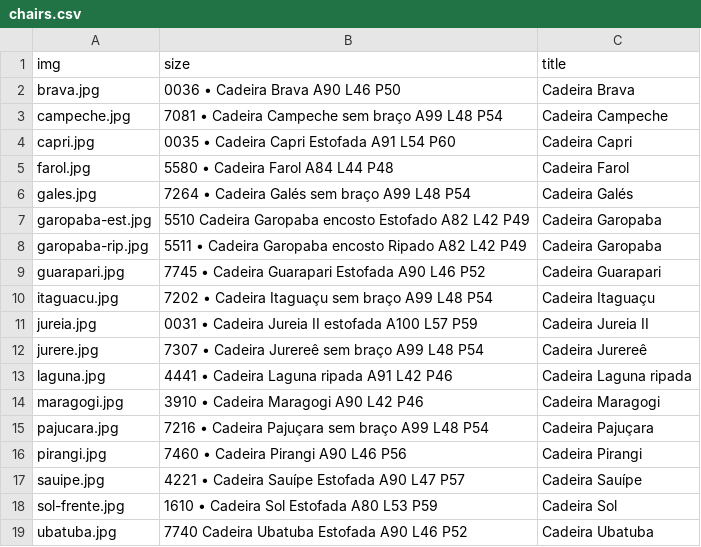
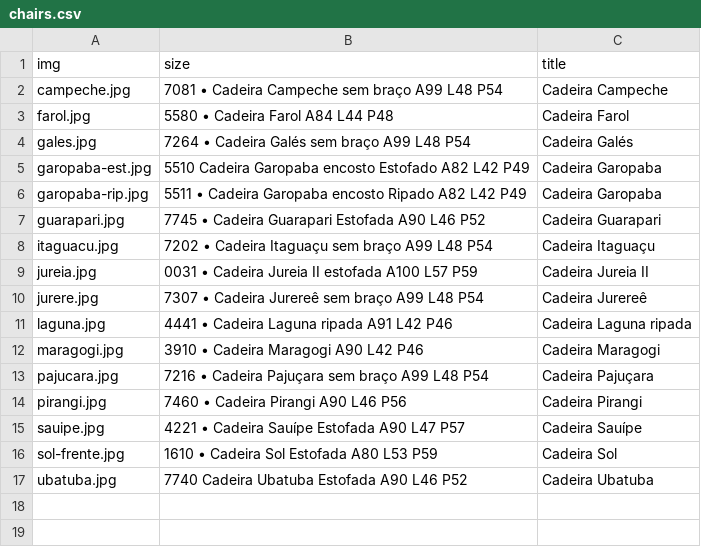
Before and after one commit to gstvdesign/nacional-2019, a CSV file: _data/chairs.csv, drawn as a sheet.

```diff
--- a/_data/chairs.csv
+++ b/_data/chairs.csv
@@ -1,5 +1,3 @@
 img,size,title
-brava.jpg,0036 • Cadeira Brava A90 L46 P50,Cadeira Brava
 campeche.jpg,7081  • Cadeira Campeche sem braço A99 L48 P54,Cadeira Campeche
-capri.jpg,0035 • Cadeira Capri Estofada A91 L54 P60,Cadeira Capri
 farol.jpg,5580 • Cadeira Farol A84 L44 P48,Cadeira Farol
```
Also changed, not shown: 22 other files.
